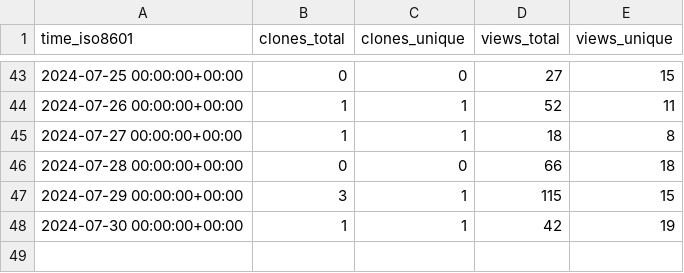
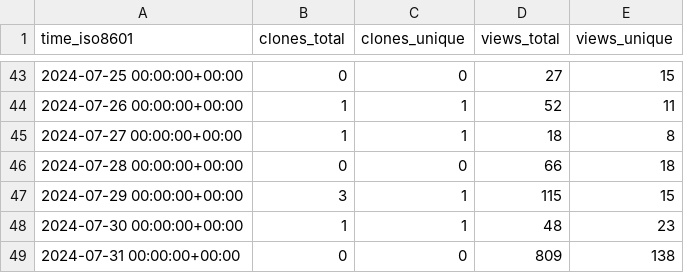
Before and after one commit to vishal2376/snaptick, a CSV file: vishal2376/snaptick/ghrs-data/views_clones_aggregate.csv, drawn as a sheet; only a part is shown, gaps mark what is left out.

```diff
--- a/vishal2376/snaptick/ghrs-data/views_clones_aggregate.csv
+++ b/vishal2376/snaptick/ghrs-data/views_clones_aggregate.csv
@@ -47,2 +47,3 @@ time_iso8601,clones_total,clones_unique,views_total,views_unique
 2024-07-29 00:00:00+00:00,3,1,115,15
-2024-07-30 00:00:00+00:00,1,1,42,19
+2024-07-30 00:00:00+00:00,1,1,48,23
+2024-07-31 00:00:00+00:00,0,0,809,138
```
Also changed, not shown: 1 other file.
